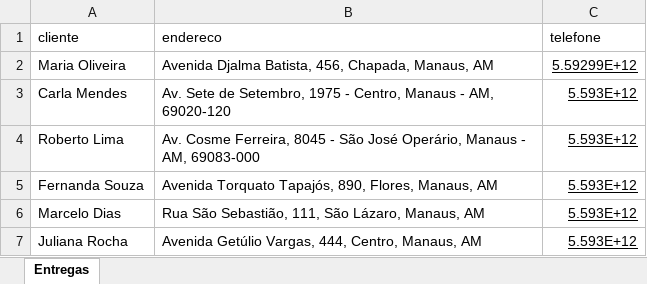
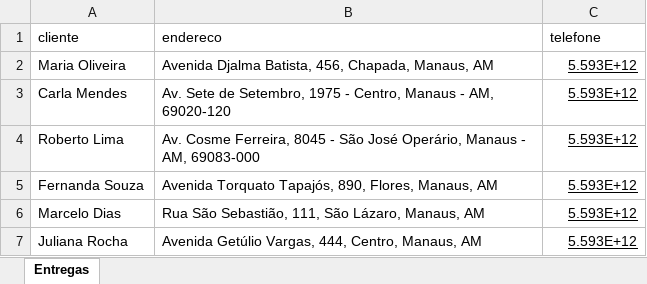
Before and after one commit to jannas3/ProjetoRPA, an Excel workbook: app/data/input/entregas_exemplo.xlsx, sheet Entregas, drawn as a sheet; values as stored, in another font and other column widths than the file's, no borders; the diff names each change by its address in the sheet, - before the commit and + after, or states it on an @@ line.

```diff
--- a/app/data/input/entregas_exemplo.xlsx (sheet Entregas)
+++ b/app/data/input/entregas_exemplo.xlsx (sheet Entregas)
-C2 (telefone): 5.59299E+12
+C2 (telefone): 5.593E+12
```
Also changed, not shown: 9 other files.
